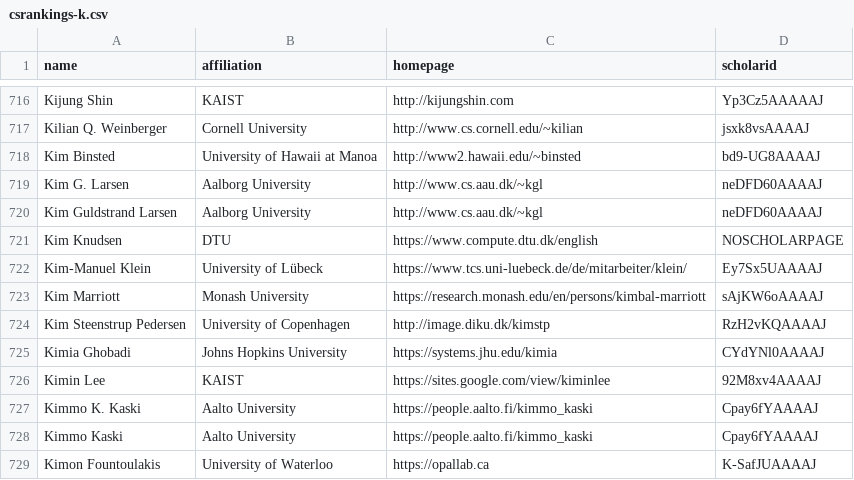
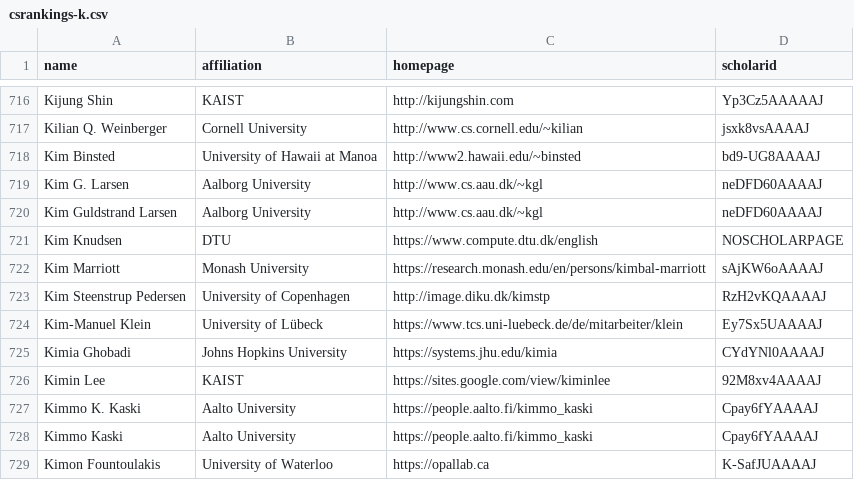
Before and after one commit to LiuFang816/CSrankings, a CSV file: csrankings-k.csv, drawn as a sheet; only a part is shown, gaps mark what is left out; removed rows and columns are numbered as before the commit, all else as after; the diff names each change by its address in the sheet, - before the commit and + after, or states it on an @@ line.

```diff
--- a/csrankings-k.csv
+++ b/csrankings-k.csv
-row 722: Kim-Manuel Klein | University of Lübeck | https://www.tcs.uni-luebeck.de/de/mitarbeiter/klein/ | Ey7Sx5UAAAAJ
+row 724: Kim-Manuel Klein | University of Lübeck | https://www.tcs.uni-luebeck.de/de/mitarbeiter/klein | Ey7Sx5UAAAAJ
```
Also changed, not shown: csrankings-a.csv, csrankings-e.csv, 3 other files.
